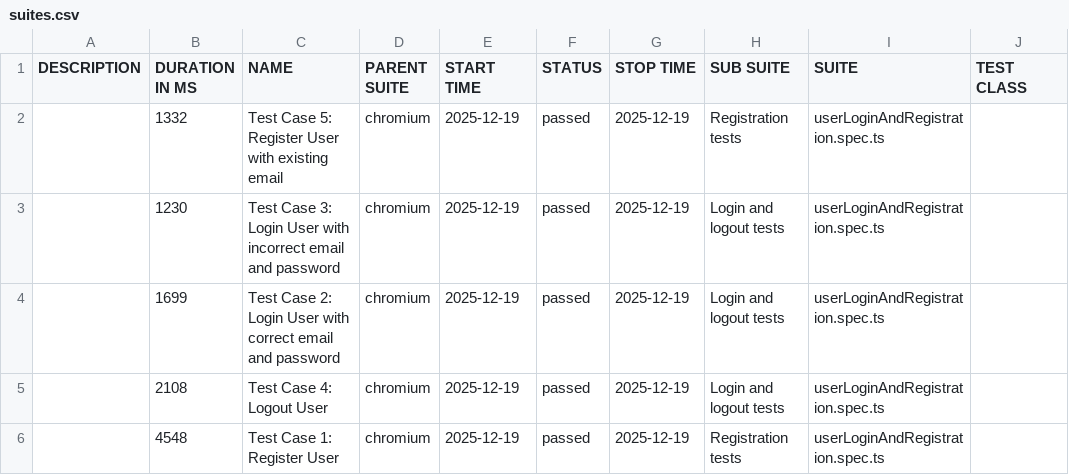
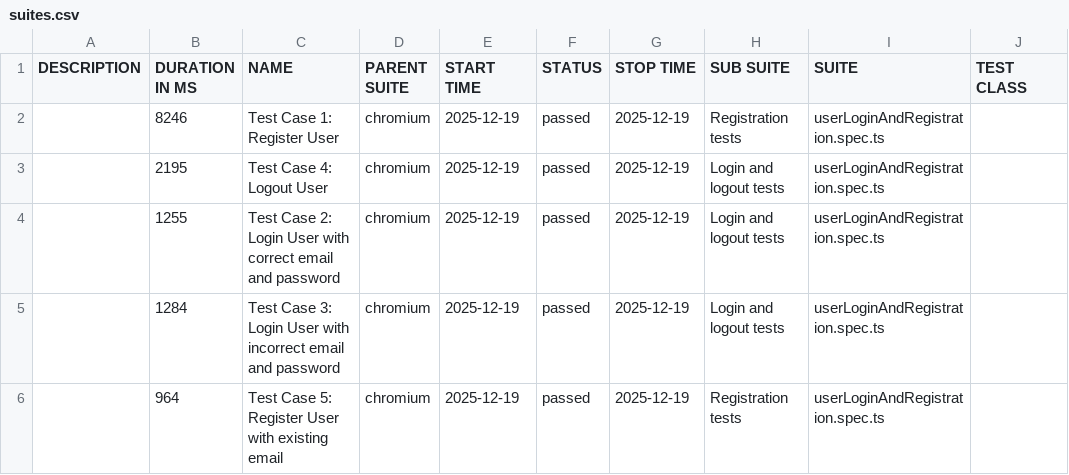
Before and after one commit to AEfremov1994/test-automation-project, a CSV file: gh-pages/data/suites.csv, drawn as a sheet; only a part is shown; the diff names each change by its address in the sheet, - before the commit and + after, or states it on an @@ line.

```diff
--- a/gh-pages/data/suites.csv
+++ b/gh-pages/data/suites.csv
-B2 (DURATION IN MS): 1332
+B2 (DURATION IN MS): 8246
-C2 (NAME): Test Case 5: Register User with existing email
+C2 (NAME): Test Case 1: Register User
-B3 (DURATION IN MS): 1230
+B3 (DURATION IN MS): 2195
-C3 (NAME): Test Case 3: Login User with incorrect email and password
+C3 (NAME): Test Case 4: Logout User
-B4 (DURATION IN MS): 1699
+B4 (DURATION IN MS): 1255
-B5 (DURATION IN MS): 2108
+B5 (DURATION IN MS): 1284
-C5 (NAME): Test Case 4: Logout User
+C5 (NAME): Test Case 3: Login User with incorrect email and password
-B6 (DURATION IN MS): 4548
+B6 (DURATION IN MS): 964
-C6 (NAME): Test Case 1: Register User
+C6 (NAME): Test Case 5: Register User with existing email
```
Also changed, not shown: 30 other files.
